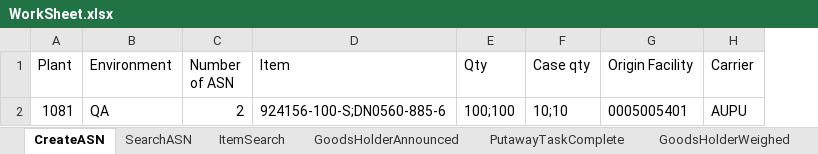
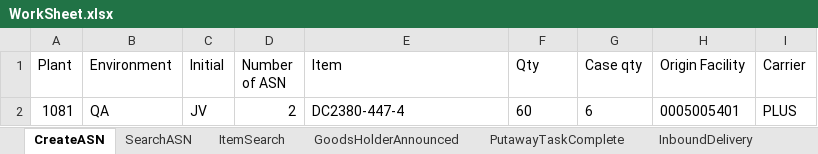
Before and after one commit to Vino0585/Nike, an Excel workbook: J30/Input_files/WorkSheet.xlsx, sheet CreateASN, drawn as a sheet; values as stored, in another font and other column widths than the file's, no borders; addresses are those after the commit; the diff names each change by its address in the sheet, - before the commit and + after, or states it on an @@ line.

```diff
--- a/J30/Input_files/WorkSheet.xlsx (sheet CreateASN)
+++ b/J30/Input_files/WorkSheet.xlsx (sheet CreateASN)
+sheet tab: InboundDelivery
+column C (Initial), row 2: JV
-E2 (Item): 924156-100-S;DN0560-885-6
+E2 (Item): DC2380-447-4
-F2 (Qty): 100;100
+F2 (Qty): 60
-G2 (Case qty): 10;10
+G2 (Case qty): 6
-I2 (Carrier): AUPU
+I2 (Carrier): PLUS
```
Also changed, not shown: sheet PutawayTaskComplete, sheet GoodsHolderAnnounced, other sheet tabs, J30/Output_files/ASN_Creation_Report.xlsx, 9 other files.
